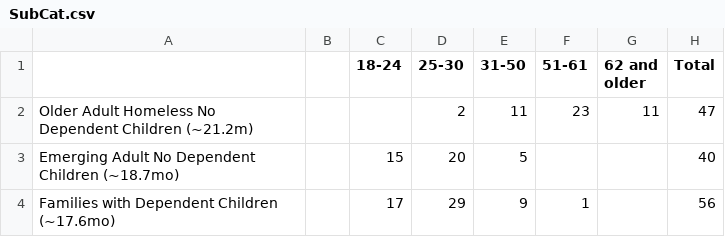
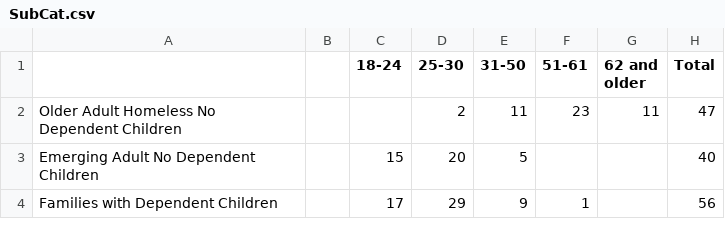
Before and after one commit to Amandanoelward/GitHubFHP_Repository, a CSV file: Housing 2/SubCat.csv, drawn as a sheet.

Commit message:
Update SubCat.csv

```diff
--- a/Housing 2/SubCat.csv
+++ b/Housing 2/SubCat.csv
@@ -1,4 +1,4 @@
 ,,18-24,25-30,31-50,51-61,62 and older,Total
-Older Adult Homeless No Dependent Children (~21.2m),,,2,11,23,11,47
-Emerging Adult No Dependent Children (~18.7mo),,15,20,5,,,40
-Families with Dependent Children (~17.6mo),,17,29,9,1,,56
+Older Adult Homeless No Dependent Children,,,2,11,23,11,47
+Emerging Adult No Dependent Children,,15,20,5,,,40
+Families with Dependent Children ,,17,29,9,1,,56
```
